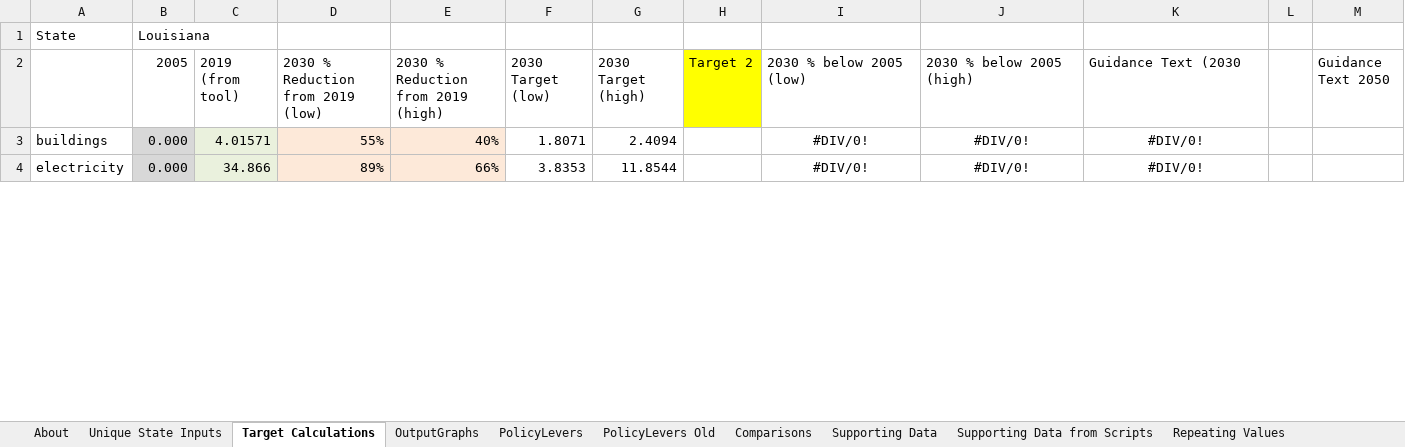
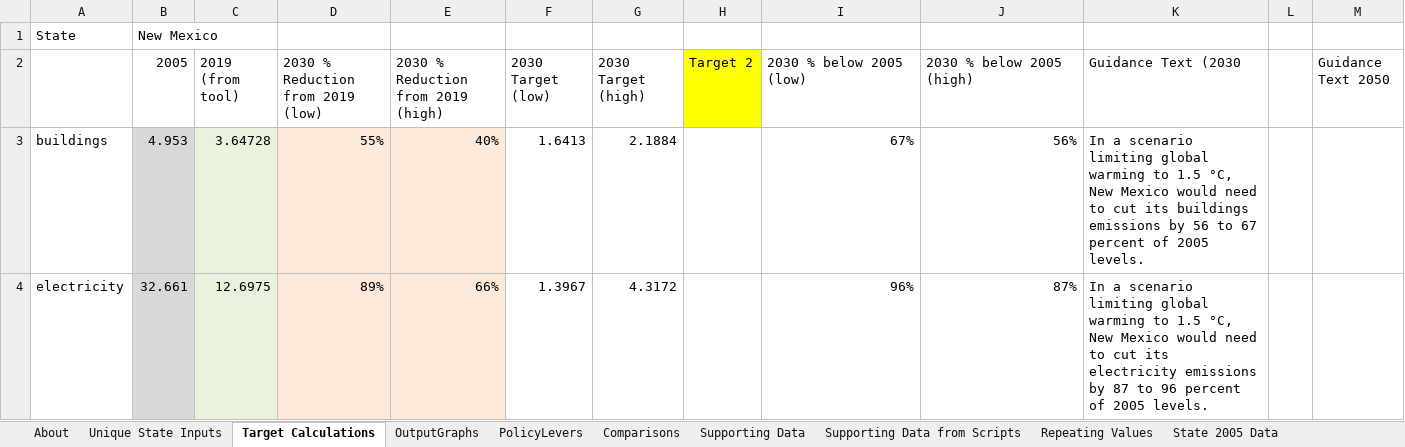
Before and after one commit to EnergyInnovation/eps-georgia, an Excel workbook: WebAppData.xlsx, sheet Target Calculations, drawn as a sheet; only a part is shown; values as stored, in another font and other column widths than the file's, no borders; the diff covers the shown part only; the diff names each change by its address in the sheet, - before the commit and + after, or states it on an @@ line.

```diff
--- a/WebAppData.xlsx (sheet Target Calculations)
+++ b/WebAppData.xlsx (sheet Target Calculations)
@@ sheet tab hidden: PolicyLevers Old @@
-B1 (2005): Louisiana
+B1 (2005): New Mexico
-B3 (2005): 0.000
+B3 (2005): 4.953
-C3 (2019 (from tool)): 4.01571
+C3 (2019 (from tool)): 3.64728
-F3 (2030 Target (low)): 1.8071
+F3 (2030 Target (low)): 1.6413
-G3 (2030 Target (high)): 2.4094
+G3 (2030 Target (high)): 2.1884
-I3 (2030 % below 2005 (low)): #DIV/0!
+I3 (2030 % below 2005 (low)): 67%
-I3:J4 alignment: center
+I3:J4 alignment: right
-J3 (2030 % below 2005 (high)): #DIV/0!
+J3 (2030 % below 2005 (high)): 56%
-K3 (Guidance Text (2030): #DIV/0!
+K3 (Guidance Text (2030): In a scenario limiting global warming to 1.5 °C, New Mexico would need to cut its buildings emissions by 56 to 67 percent of 2005 levels.
-K3:K4 alignment: center
+K3:K4 alignment: left
-B4 (2005): 0.000
+B4 (2005): 32.661
-C4 (2019 (from tool)): 34.866
+C4 (2019 (from tool)): 12.6975
-F4 (2030 Target (low)): 3.8353
+F4 (2030 Target (low)): 1.3967
-G4 (2030 Target (high)): 11.8544
+G4 (2030 Target (high)): 4.3172
-I4 (2030 % below 2005 (low)): #DIV/0!
+I4 (2030 % below 2005 (low)): 96%
-J4 (2030 % below 2005 (high)): #DIV/0!
+J4 (2030 % below 2005 (high)): 87%
-K4 (Guidance Text (2030): #DIV/0!
+K4 (Guidance Text (2030): In a scenario limiting global warming to 1.5 °C, New Mexico would need to cut its electricity emissions by 87 to 96 percent of 2005 levels.
```
Also changed, not shown: 58 edited cells and cell formats elsewhere in this sheet, sheet PolicyLevers, sheet Supporting Data, sheet Output Graph Color Key, sheet OutputGraphs, sheet Unique State Inputs, sheet State 2005 Data, 3 more sheets, formulas that keep their value, 9 other files.
